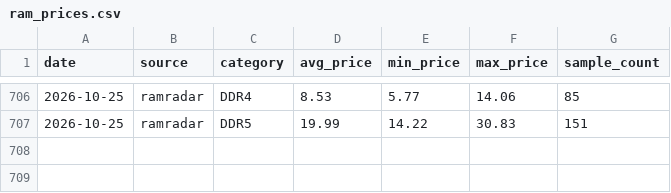
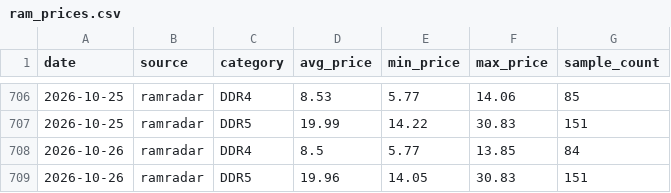
Before and after one commit to fenggg1988/memory-scraper, a CSV file: data/ram_prices.csv, drawn as a sheet; only a part is shown, gaps mark what is left out.

```diff
--- a/data/ram_prices.csv
+++ b/data/ram_prices.csv
@@ -707 +707,3 @@ date,source,category,avg_price,min_price,max_price,sample_count
 2026-10-25,ramradar,DDR5,19.99,14.22,30.83,151
+2026-10-26,ramradar,DDR4,8.5,5.77,13.85,84
+2026-10-26,ramradar,DDR5,19.96,14.05,30.83,151
```
Also changed, not shown: 2 other files.
